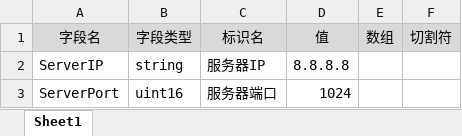
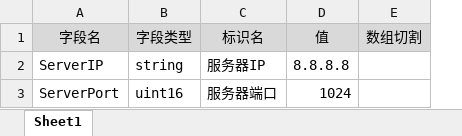
Before and after one commit to davyxu/tabtoy, an Excel workbook: v3/example/KV.xlsx, sheet Sheet1, drawn as a sheet; values as stored, in another font and other column widths than the file's, no borders; removed rows and columns are numbered as before the commit, all else as after; the diff names each change by its address in the sheet, - before the commit and + after, or states it on an @@ line.

```diff
--- a/v3/example/KV.xlsx (sheet Sheet1)
+++ b/v3/example/KV.xlsx (sheet Sheet1)
-column E, row 1: 数组
-column F, row 1: 切割符
+column E, row 1: 数组切割
```
Also changed, not shown: v3/example/Data.xlsx, v3/example/Data2.xlsx, 37 other files.
